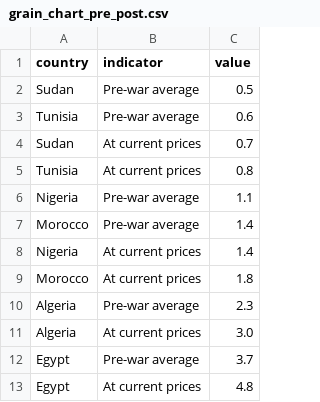
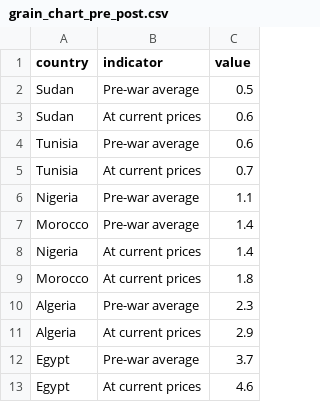
Before and after one commit to ONEcampaign/DataDive_Ukraine, a CSV file: output/grain_chart_pre_post.csv, drawn as a sheet.

```diff
--- a/output/grain_chart_pre_post.csv
+++ b/output/grain_chart_pre_post.csv
@@ -2,5 +2,5 @@ country,indicator,value
 Sudan,Pre-war average,0.5
+Sudan,At current prices,0.6
 Tunisia,Pre-war average,0.6
-Sudan,At current prices,0.7
-Tunisia,At current prices,0.8
+Tunisia,At current prices,0.7
 Nigeria,Pre-war average,1.1
@@ -10,4 +10,4 @@ Morocco,At current prices,1.8
 Algeria,Pre-war average,2.3
-Algeria,At current prices,3.0
+Algeria,At current prices,2.9
 Egypt,Pre-war average,3.7
-Egypt,At current prices,4.8
+Egypt,At current prices,4.6
```
Also changed, not shown: output/commodity_prices.csv, output/crude_oil_chart.csv, 3 other files.
